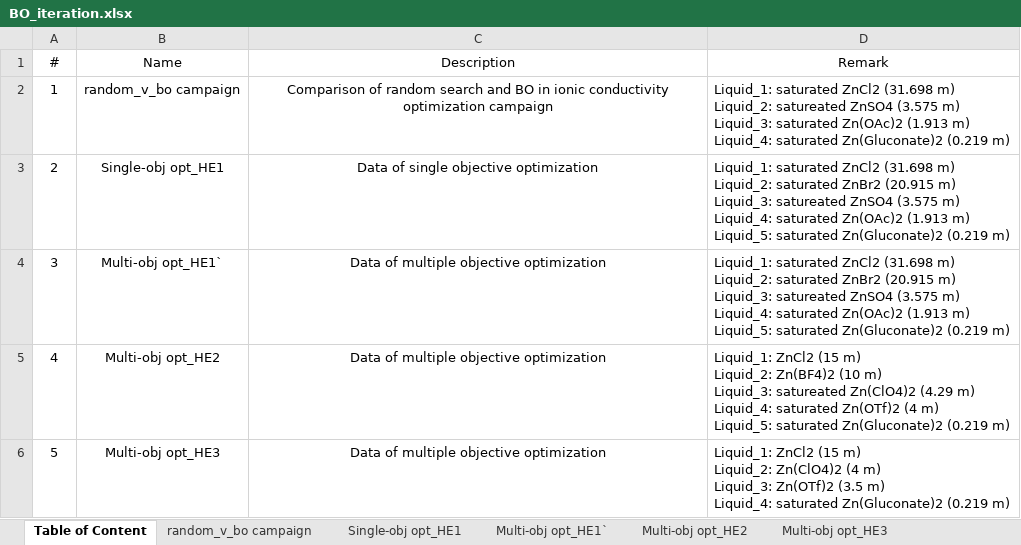
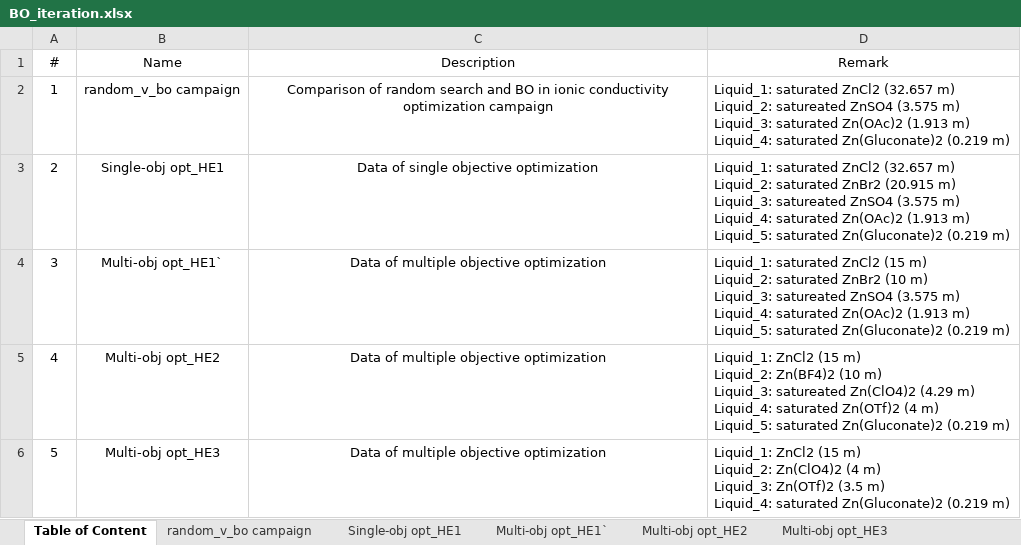
Before and after one commit to Liu-Lab-JHU/SDL-for-low-temperature-ZIB-electrolyte-optimiztion, an Excel workbook: source data/BO_iteration.xlsx, sheet Table of Content, drawn as a sheet; values as stored, in another font and other column widths than the file's, no borders; ↵ is a line break in a cell; the diff names each change by its address in the sheet, - before the commit and + after, or states it on an @@ line.

```diff
--- a/source data/BO_iteration.xlsx (sheet Table of Content)
+++ b/source data/BO_iteration.xlsx (sheet Table of Content)
-D2 (Remark): …saturated ZnCl2 (31.698 m) ↵ Liquid_2:…
+D2 (Remark): …saturated ZnCl2 (32.657 m) ↵ Liquid_2:…
-D3 (Remark): …saturated ZnCl2 (31.698 m) ↵ Liquid_2:…
+D3 (Remark): …saturated ZnCl2 (32.657 m) ↵ Liquid_2:…
-D4 (Remark): …saturated ZnCl2 (31.698 m) ↵ Liquid_2: saturated ZnBr2 (20.915 m) ↵ Liquid_3:…
+D4 (Remark): …saturated ZnCl2 (15 m) ↵ Liquid_2: saturated ZnBr2 (10 m) ↵ Liquid_3:…
```
Also changed, not shown: sheet Single-obj opt_HE1.
